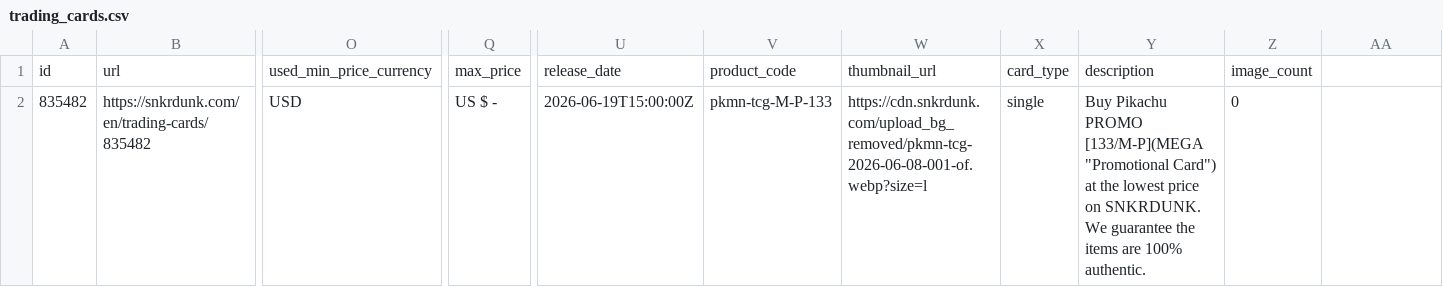
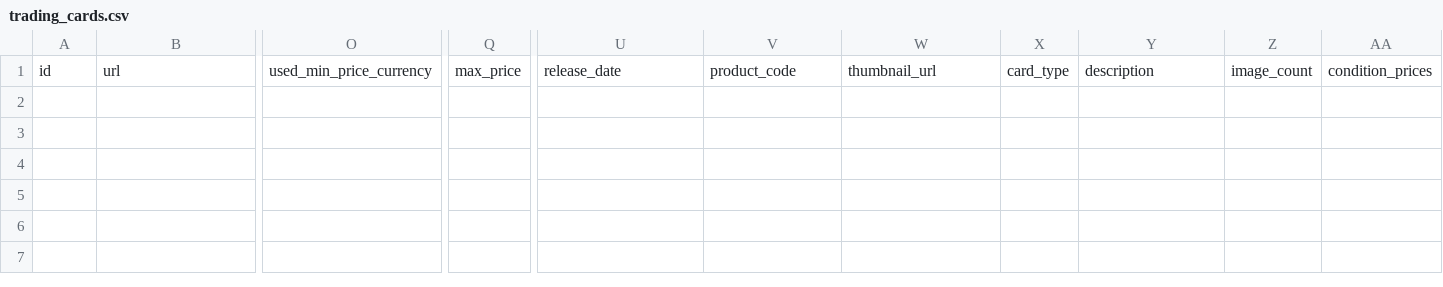
Before and after one commit to 719404171/lucku-spider, a CSV file: data/trading_cards.csv, drawn as a sheet; only a part is shown, gaps mark what is left out; rows hold the shown columns only; the diff names each change by its address in the sheet, - before the commit and + after, or states it on an @@ line.

```diff
--- a/data/trading_cards.csv
+++ b/data/trading_cards.csv
-AA1: (empty)
+AA1: condition_prices
-row 2: 835482 | https://snkrdunk.com/en/trading-cards/835482 | USD | US $ - | 2026-06-19T15:00:00Z | pkmn-tcg-M-P-133 | https://cdn.snkrdunk.com/upload_bg_removed/pkmn-tcg-2026-06-08-001-of.webp?size=l | single | Buy Pikachu PROMO [133/M-P](MEGA "Promotional Card") at the lowest price on SNKRDUNK. We guarantee the items are 100% authentic. | 0
```
Also changed, not shown: 7 other files.
